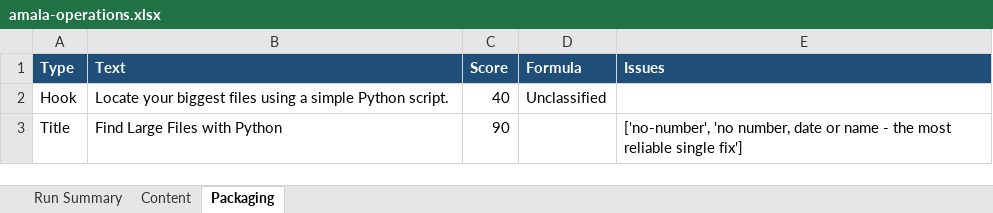
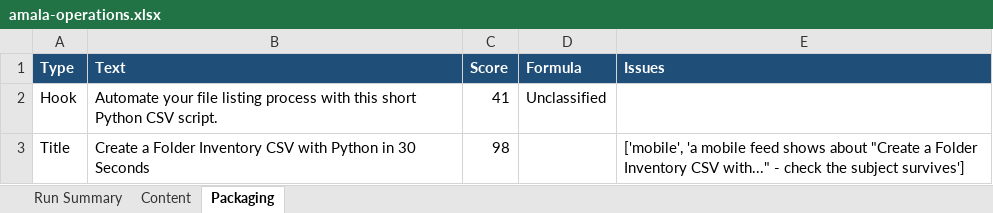
Before and after one commit to amalraj020-a11y/automated-YT-operations, an Excel workbook: reports/latest/amala-operations.xlsx, sheet Packaging, drawn as a sheet; values as stored, in another font and other column widths than the file's, no borders; the diff names each change by its address in the sheet, - before the commit and + after, or states it on an @@ line.

```diff
--- a/reports/latest/amala-operations.xlsx (sheet Packaging)
+++ b/reports/latest/amala-operations.xlsx (sheet Packaging)
-B2 (Text): Locate your biggest files using a simple Python script.
+B2 (Text): Automate your file listing process with this short Python CSV script.
-C2 (Score): 40
+C2 (Score): 41
-B3 (Text): Find Large Files with Python
+B3 (Text): Create a Folder Inventory CSV with Python in 30 Seconds
-C3 (Score): 90
+C3 (Score): 98
-E3 (Issues): ['no-number', 'no number, date or name - the most reliable single fix']
+E3 (Issues): ['mobile', 'a mobile feed shows about "Create a Folder Inventory CSV with..." - check the subject survives']
```
Also changed, not shown: sheet Run Summary, sheet Content.
